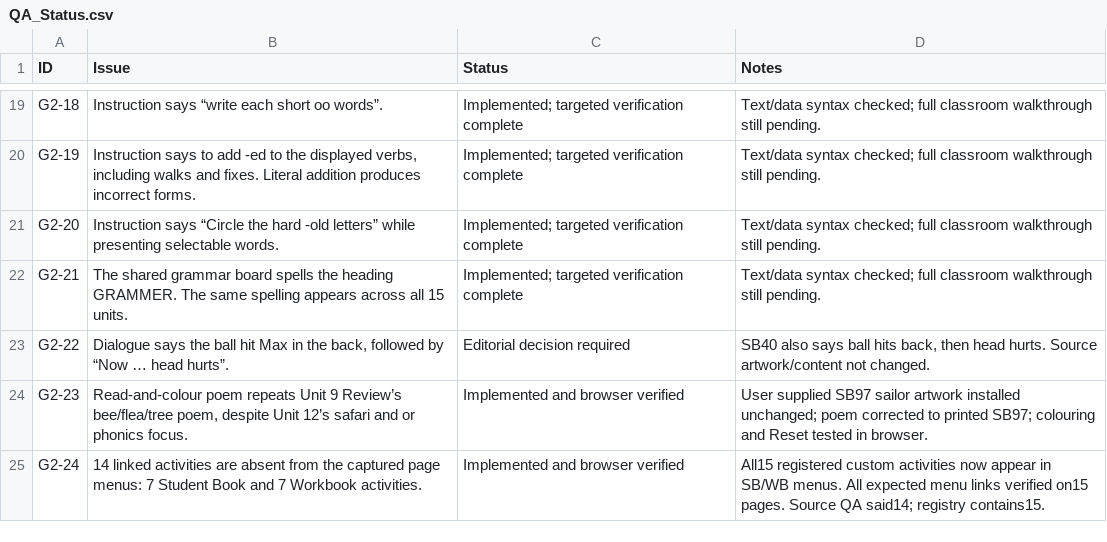
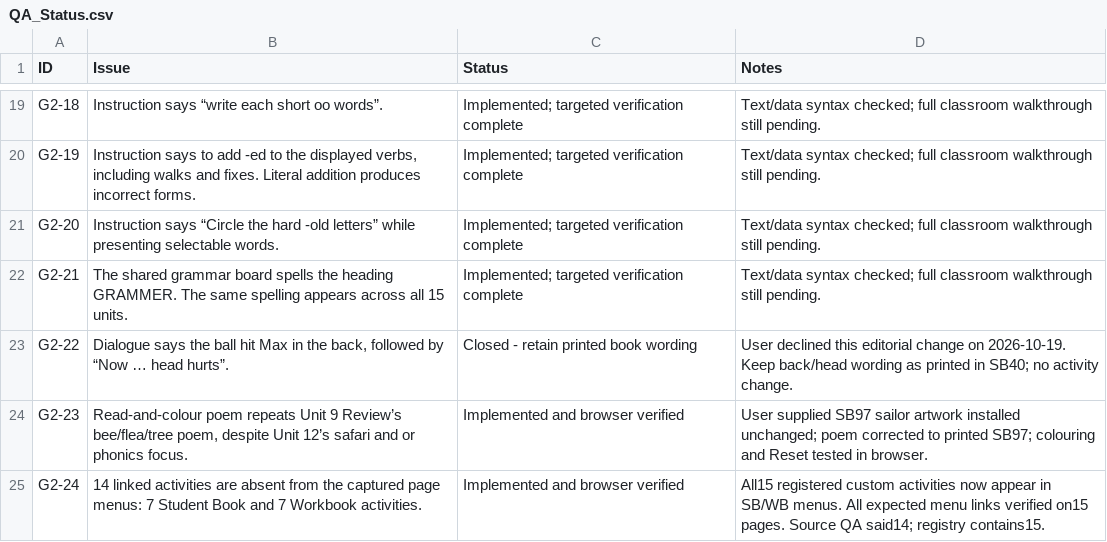
Before and after one commit to BytechJO/PH-2-Final, a CSV file: QA_Progress/QA_Status.csv, drawn as a sheet; only a part is shown, gaps mark what is left out.

```diff
--- a/QA_Progress/QA_Status.csv
+++ b/QA_Progress/QA_Status.csv
@@ -22,3 +22,3 @@ G2-20,Instruction says “Circle the hard -old letters” while presenting selec
 G2-21,The shared grammar board spells the heading GRAMMER. The same spelling appears across all 15 units.,Implemented; targeted verification complete,Text/data syntax checked; full classroom walkthrough still pending.
-G2-22,"Dialogue says the ball hit Max in the back, followed by “Now … head hurts”.",Editorial decision required,"SB40 also says ball hits back, then head hurts. Source artwork/content not changed."
+G2-22,"Dialogue says the ball hit Max in the back, followed by “Now … head hurts”.",Closed - retain printed book wording,User declined this editorial change on 2026-10-19. Keep back/head wording as printed in SB40; no activity change.
 G2-23,"Read-and-colour poem repeats Unit 9 Review’s bee/flea/tree poem, despite Unit 12’s safari and or phonics focus.",Implemented and browser verified,User supplied SB97 sailor artwork installed unchanged; poem corrected to printed SB97; colouring and Reset tested in browser.
```
Also changed, not shown: 8 other files.
